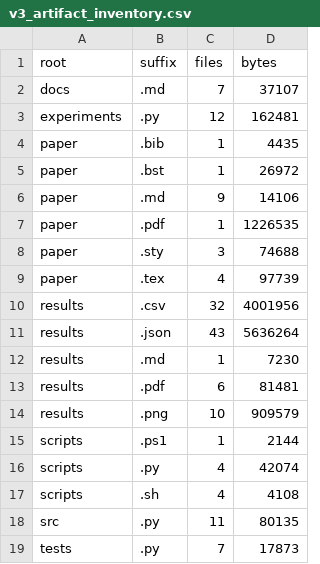
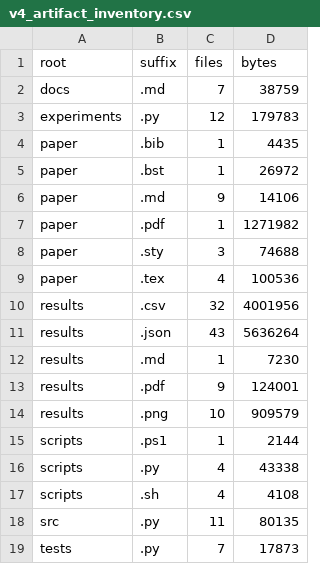
Before and after one commit to Jason-Wang313/ebm-policy-best-of-n, a CSV file: results/v4_frozen_evidence/v4_artifact_inventory.csv (was results/v3_cached_evidence/v3_artifact_inventory.csv), drawn as a sheet.

```diff
--- a/results/v3_cached_evidence/v3_artifact_inventory.csv
+++ b/results/v4_frozen_evidence/v4_artifact_inventory.csv
@@ -1,4 +1,4 @@
 root,suffix,files,bytes
-docs,.md,7,37107
-experiments,.py,12,162481
+docs,.md,7,38759
+experiments,.py,12,179783
 paper,.bib,1,4435
@@ -6,5 +6,5 @@ paper,.bst,1,26972
 paper,.md,9,14106
-paper,.pdf,1,1226535
+paper,.pdf,1,1271982
 paper,.sty,3,74688
-paper,.tex,4,97739
+paper,.tex,4,100536
 results,.csv,32,4001956
@@ -12,6 +12,6 @@ results,.json,43,5636264
 results,.md,1,7230
-results,.pdf,6,81481
+results,.pdf,9,124001
 results,.png,10,909579
 scripts,.ps1,1,2144
-scripts,.py,4,42074
+scripts,.py,4,43338
 scripts,.sh,4,4108
```
Also changed, not shown: 60 other files.
